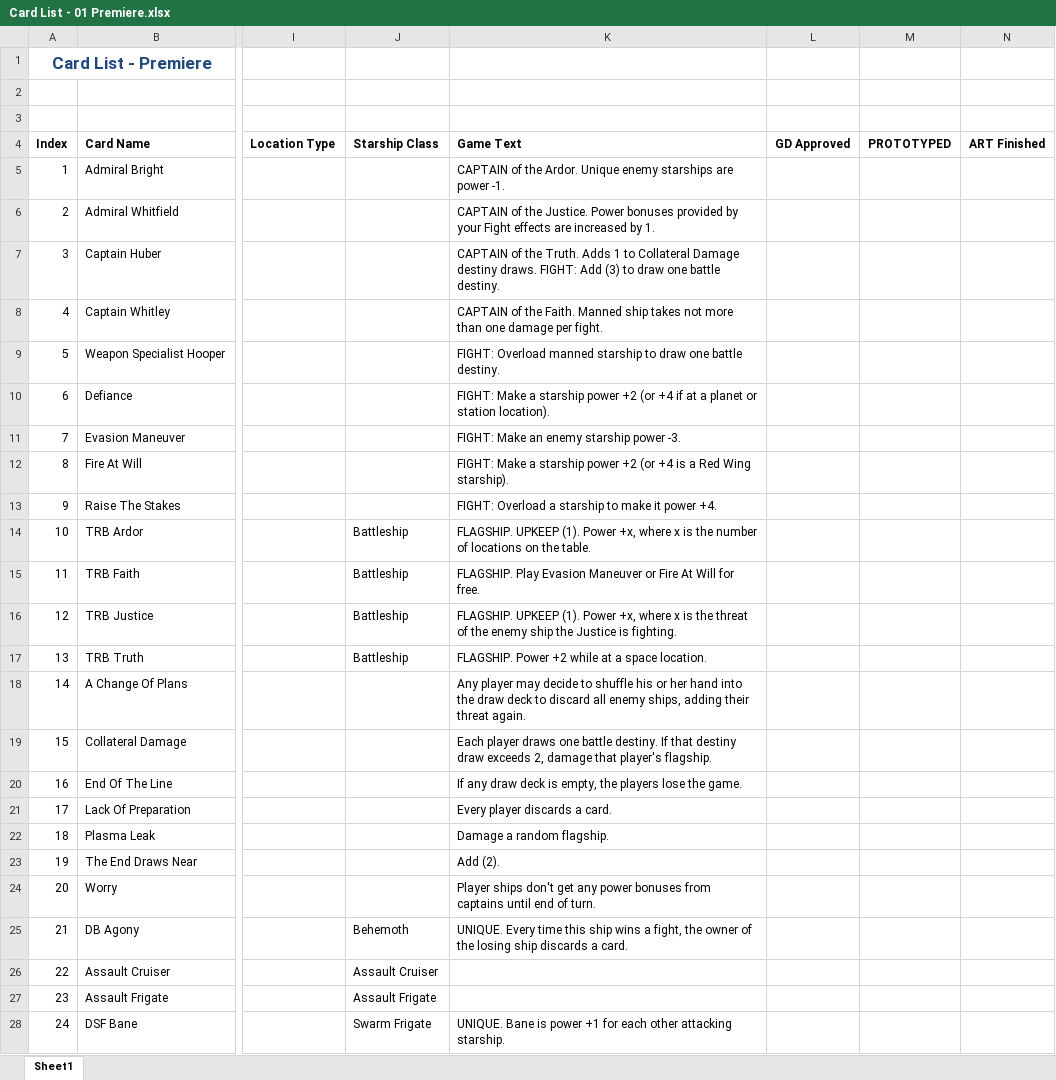
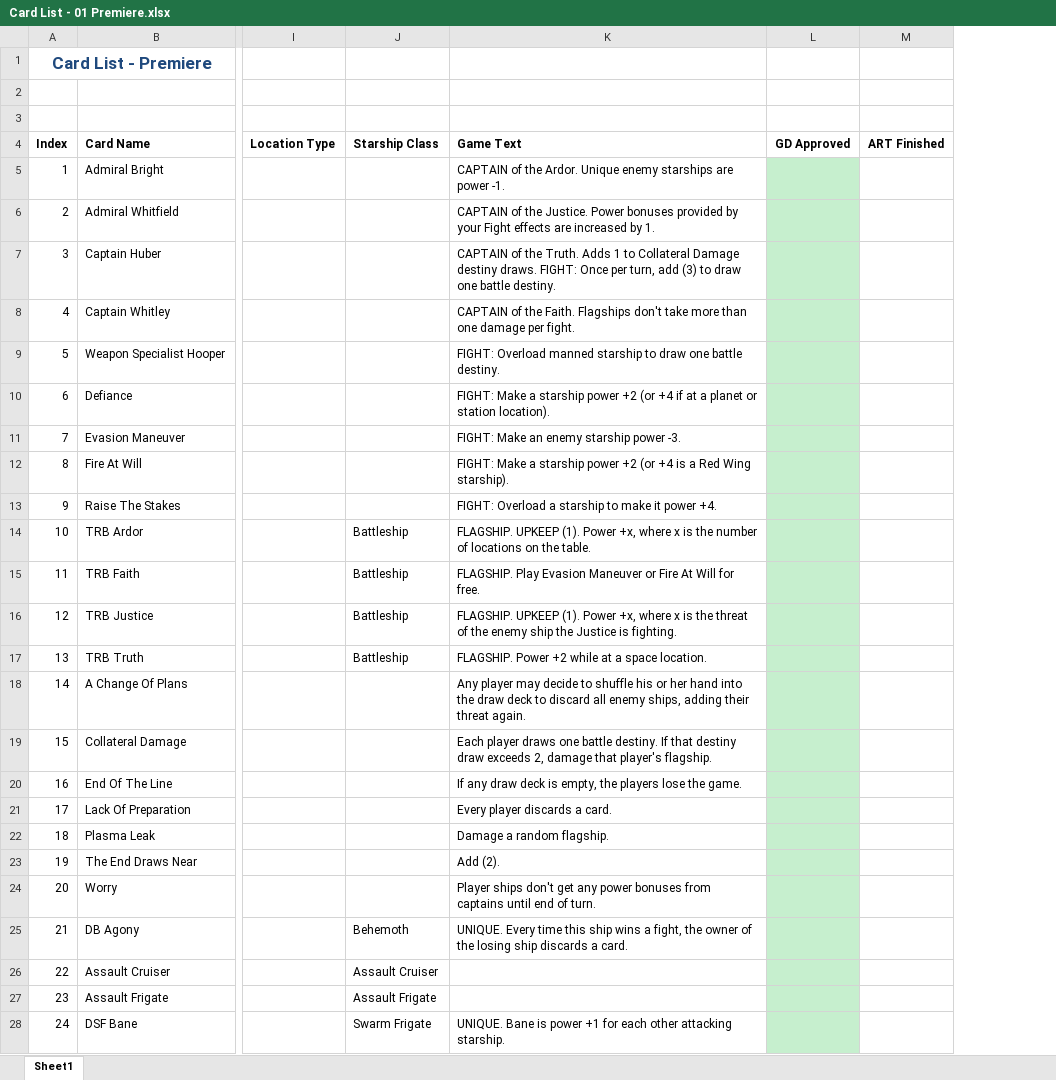
Before and after one commit to npruehs/pinned-down, an Excel workbook: Documents/Card Lists/Card List - 01 Premiere.xlsx, sheet Sheet1, drawn as a sheet; only a part is shown, gaps mark what is left out; values as stored, in another font and other column widths than the file's, no borders; the diff covers the shown part only; the diff names each change by its address in the sheet, - before the commit and + after, or states it on an @@ line.

```diff
--- a/Documents/Card Lists/Card List - 01 Premiere.xlsx (sheet Sheet1)
+++ b/Documents/Card Lists/Card List - 01 Premiere.xlsx (sheet Sheet1)
-column M (PROTOTYPED), empty
-L5:L28 fill: none
+L5:L28 fill: #C6EFCE
-K7 (Game Text): …draws. FIGHT: Add (3) to…
+K7 (Game Text): …draws. FIGHT: Once per turn, add (3) to…
-K8 (Game Text): …the Faith. Manned ship takes not more than…
+K8 (Game Text): …the Faith. Flagships don't take more than…
```
Also changed, not shown: 6 edited cells and cell formats elsewhere in this sheet.
